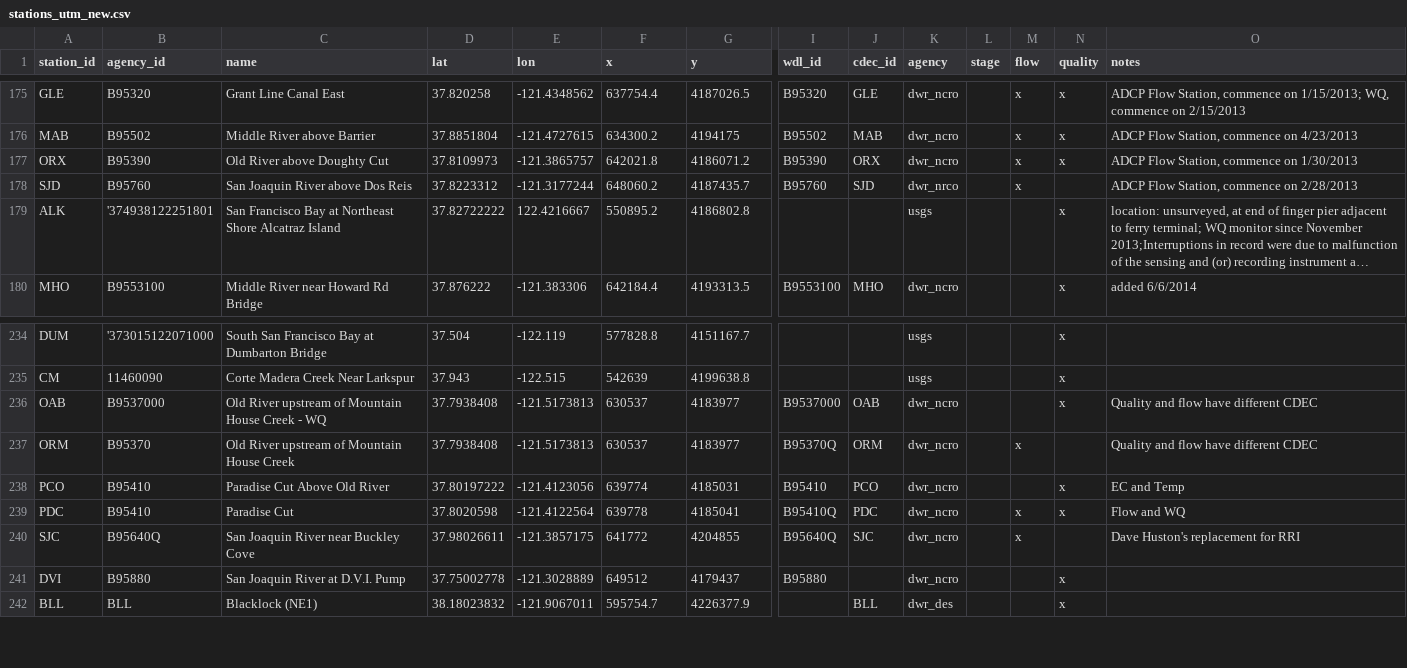
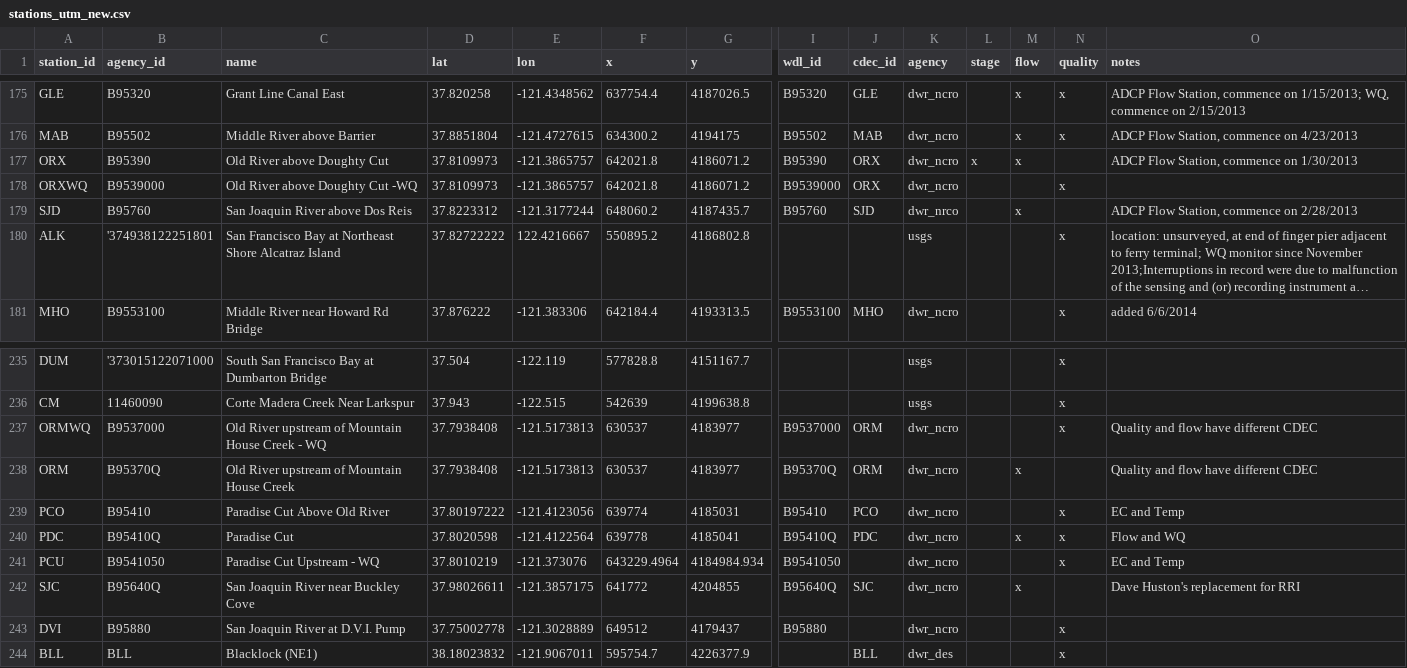
Before and after one commit to CADWRDeltaModeling/BayDeltaSCHISM, a CSV file: data/stations_utm_new.csv, drawn as a sheet; only a part is shown, gaps mark what is left out; long unchanged cells end in …; addresses are those after the commit; rows hold the shown columns only; the diff names each change by its address in the sheet, - before the commit and + after, or states it on an @@ line.

Commit message:
additional EC stations in South Delta

```diff
--- a/data/stations_utm_new.csv
+++ b/data/stations_utm_new.csv
-L177 (stage): (empty)
+L177 (stage): x
-N177 (quality): x
+N177 (quality): (empty)
+row 178: ORXWQ | B9539000 | Old River above Doughty Cut -WQ | 37.8109973 | -121.3865757 | 642021.8 | 4186071.2 | B9539000 | ORX | dwr_ncro |  |  | x
-A237 (station_id): OAB
+A237 (station_id): ORMWQ
-J237 (cdec_id): OAB
+J237 (cdec_id): ORM
-B238 (agency_id): B95370
+B238 (agency_id): B95370Q
-B240 (agency_id): B95410
+B240 (agency_id): B95410Q
+row 241: PCU | B9541050 | Paradise Cut Upstream - WQ | 37.8010219 | -121.373076 | 643229.4964 | 4184984.934 | B9541050 |  | dwr_ncro |  |  | x | EC and Temp
```
